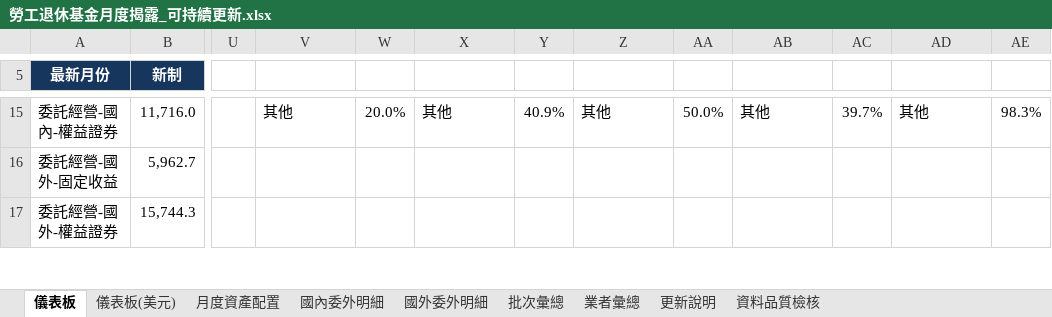
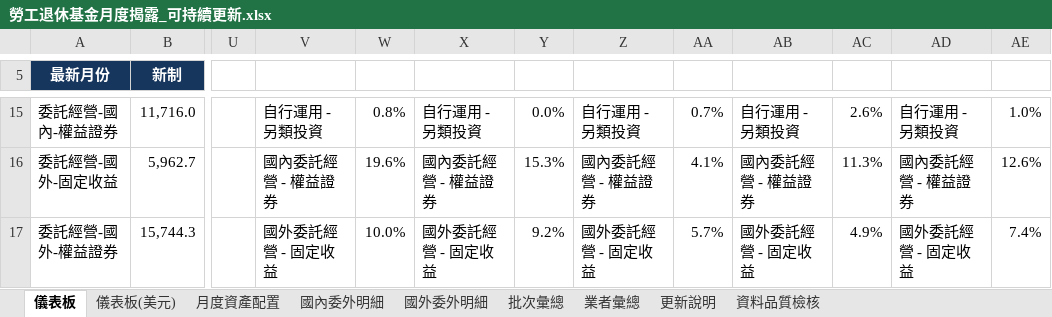
Before and after one commit to Jason-CW-Hsu/blf-dashboard, an Excel workbook: outputs/blf-monthly-disclosure/勞工退休基金月度揭露_可持續更新.xlsx, sheet 儀表板, drawn as a sheet; only a part is shown, gaps mark what is left out; values as stored, in another font and other column widths than the file's, no borders; charts and pictures not drawn; the diff covers the shown part only; the diff names each change by its address in the sheet, - before the commit and + after, or states it on an @@ line.

```diff
--- a/outputs/blf-monthly-disclosure/勞工退休基金月度揭露_可持續更新.xlsx (sheet 儀表板)
+++ b/outputs/blf-monthly-disclosure/勞工退休基金月度揭露_可持續更新.xlsx (sheet 儀表板)
-V15: 其他
+V15: 自行運用 - 另類投資
-W15: 20.0%
+W15: 0.8%
-X15: 其他
+X15: 自行運用 - 另類投資
-Y15: 40.9%
+Y15: 0.0%
-Z15: 其他
+Z15: 自行運用 - 另類投資
-AA15: 50.0%
+AA15: 0.7%
-AB15: 其他
+AB15: 自行運用 - 另類投資
-AC15: 39.7%
+AC15: 2.6%
-AD15: 其他
+AD15: 自行運用 - 另類投資
-AE15: 98.3%
+AE15: 1.0%
-V16: (empty)
+V16: 國內委託經營 - 權益證券
-W16: (empty)
+W16: 19.6%
-X16: (empty)
+X16: 國內委託經營 - 權益證券
-Y16: (empty)
+Y16: 15.3%
-Z16: (empty)
+Z16: 國內委託經營 - 權益證券
-AA16: (empty)
+AA16: 4.1%
-AB16: (empty)
+AB16: 國內委託經營 - 權益證券
-AC16: (empty)
+AC16: 11.3%
-AD16: (empty)
+AD16: 國內委託經營 - 權益證券
-AE16: (empty)
+AE16: 12.6%
-V17: (empty)
+V17: 國外委託經營 - 固定收益
-W17: (empty)
+W17: 10.0%
-X17: (empty)
+X17: 國外委託經營 - 固定收益
-Y17: (empty)
+Y17: 9.2%
-Z17: (empty)
+Z17: 國外委託經營 - 固定收益
-AA17: (empty)
+AA17: 5.7%
-AB17: (empty)
+AB17: 國外委託經營 - 固定收益
-AC17: (empty)
+AC17: 4.9%
-AD17: (empty)
+AD17: 國外委託經營 - 固定收益
-AE17: (empty)
+AE17: 7.4%
```
Also changed, not shown: 50 edited cells elsewhere in this sheet, sheet 儀表板(美元), charts or pictures, 2 other files.
